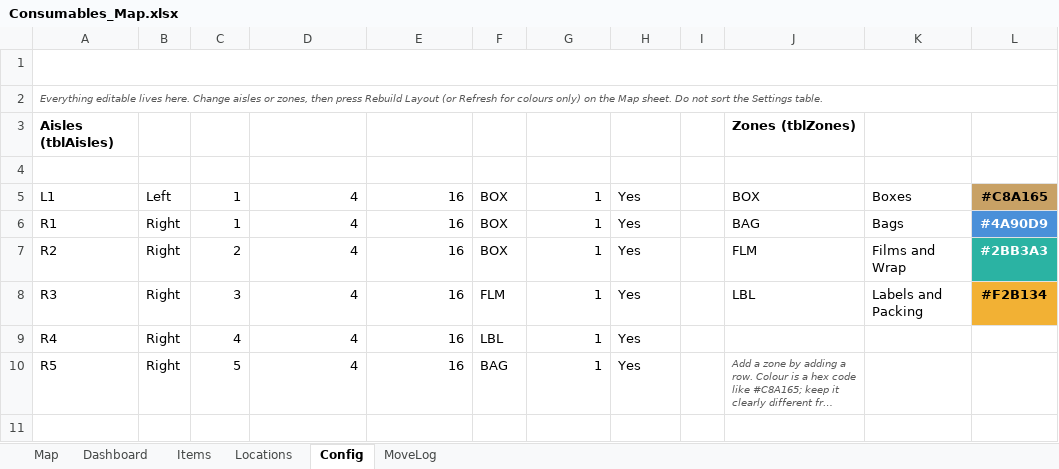
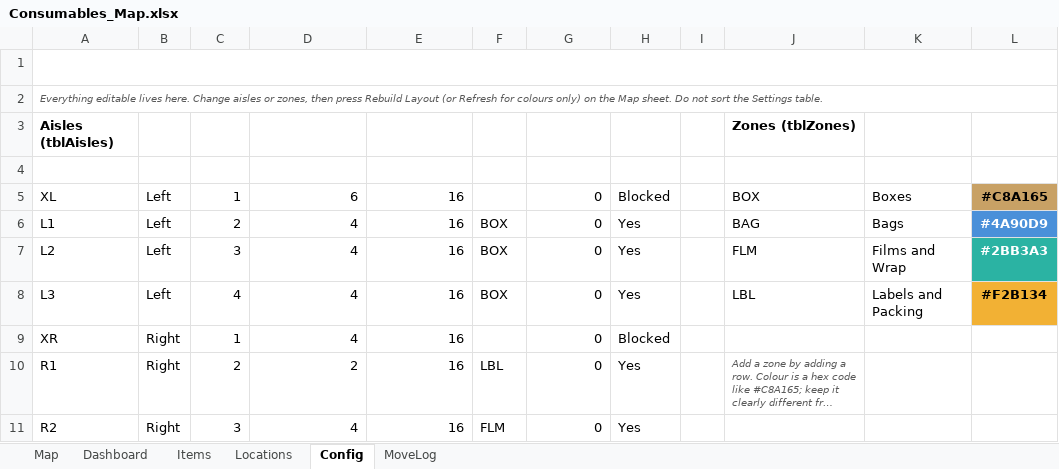
Before and after one commit to DarshanNarasimhaMurthy-Portfolio/claud, an Excel workbook: Consumables_Map.xlsx, sheet Config, drawn as a sheet; only a part is shown; long unchanged cells end in …; values as stored, in another font and other column widths than the file's, no borders; table styles not drawn; the diff covers the shown part only; the diff names each change by its address in the sheet, - before the commit and + after, or states it on an @@ line.

```diff
--- a/Consumables_Map.xlsx (sheet Config)
+++ b/Consumables_Map.xlsx (sheet Config)
-A5 (AisleID): L1
+A5 (AisleID): XL
-D5 (PalletsAcross): 4
+D5 (PalletsAcross): 6
-F5 (Zone): BOX
+F5 (Zone): (empty)
-G5:G10 (GapAfter): 1
+G5:G10 (GapAfter): 0
-H5 (Active): Yes
+H5 (Active): Blocked
-A6 (AisleID): R1
+A6 (AisleID): L1
-B6:B8 (Side): Right
+B6:B8 (Side): Left
-C6 (Order): 1
+C6 (Order): 2
-A7 (AisleID): R2
+A7 (AisleID): L2
-C7 (Order): 2
+C7 (Order): 3
-A8 (AisleID): R3
+A8 (AisleID): L3
-C8 (Order): 3
+C8 (Order): 4
-F8 (Zone): FLM
+F8 (Zone): BOX
-A9 (AisleID): R4
+A9 (AisleID): XR
-C9 (Order): 4
+C9 (Order): 1
-F9 (Zone): LBL
+F9 (Zone): (empty)
-H9 (Active): Yes
+H9 (Active): Blocked
-A10 (AisleID): R5
+A10 (AisleID): R1
-C10 (Order): 5
+C10 (Order): 2
-D10 (PalletsAcross): 4
+D10 (PalletsAcross): 2
-F10 (Zone): BAG
+F10 (Zone): LBL
-A11 (AisleID): (empty)
+A11 (AisleID): R2
-B11 (Side): (empty)
+B11 (Side): Right
-C11 (Order): (empty)
+C11 (Order): 3
-D11 (PalletsAcross): (empty)
+D11 (PalletsAcross): 4
-E11 (PalletsDeep): (empty)
+E11 (PalletsDeep): 16
-F11 (Zone): (empty)
+F11 (Zone): FLM
-G11 (GapAfter): (empty)
+G11 (GapAfter): 0
-H11 (Active): (empty)
+H11 (Active): Yes
```
Also changed, not shown: 22 edited cells and cell formats elsewhere in this sheet, sheet Locations, sheet Map, 4 other files.
